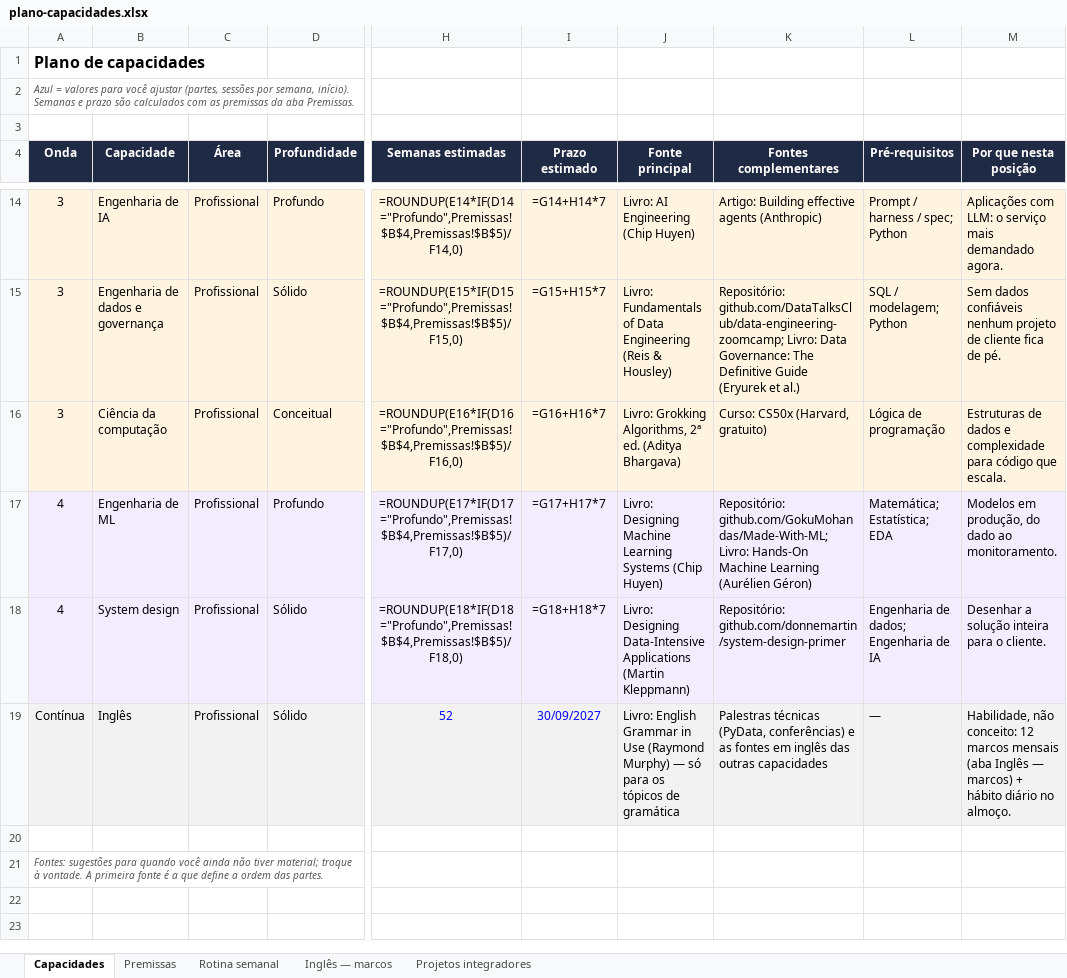
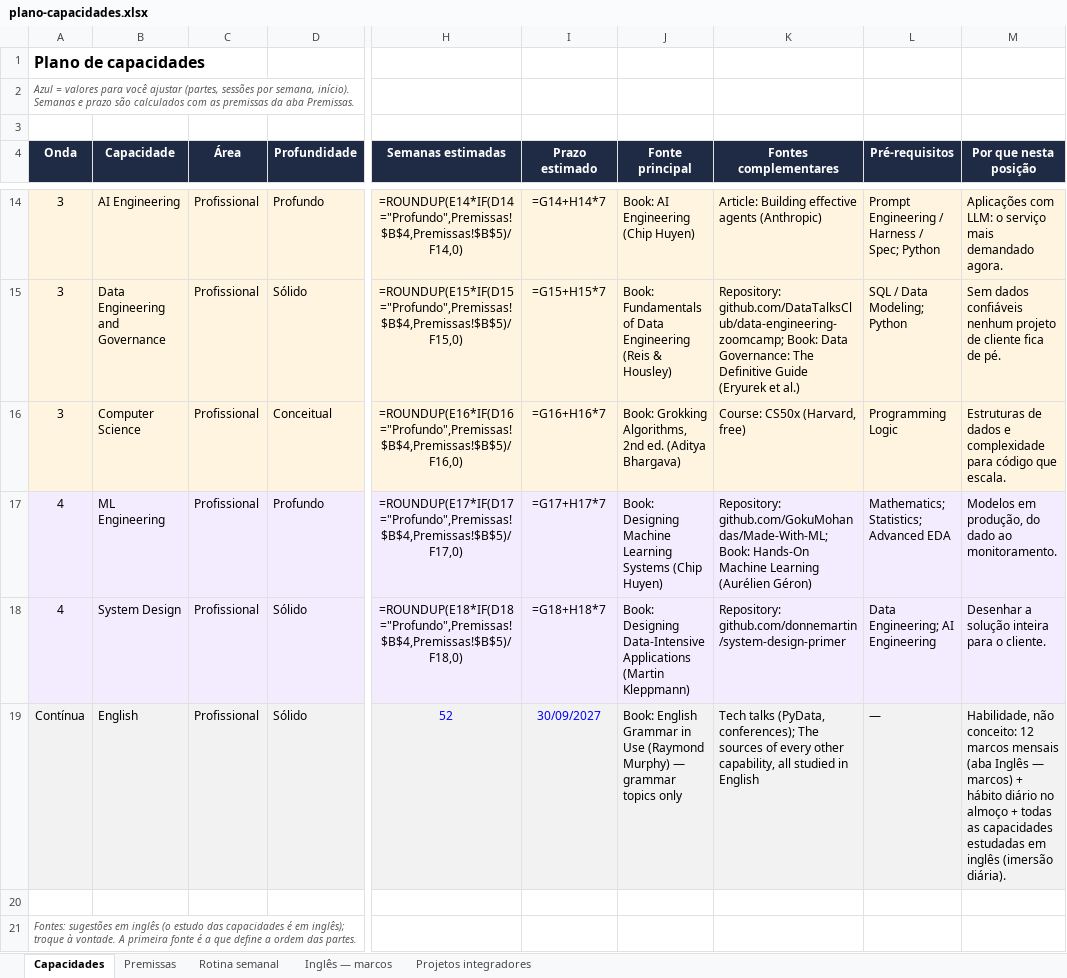
Before and after one commit to Ptk170623/discipline_project, an Excel workbook: planejamento/plano-capacidades.xlsx, sheet Capacidades, drawn as a sheet; only a part is shown, gaps mark what is left out; values as stored, in another font and other column widths than the file's, no borders; formulas without a stored value are shown as written; the diff covers the shown part only; the diff names each change by its address in the sheet, - before the commit and + after, or states it on an @@ line.

```diff
--- a/planejamento/plano-capacidades.xlsx (sheet Capacidades)
+++ b/planejamento/plano-capacidades.xlsx (sheet Capacidades)
-B14 (Capacidade): Engenharia de IA
+B14 (Capacidade): AI Engineering
-J14 (Fonte principal): Livro: AI Engineering (Chip Huyen)
+J14 (Fonte principal): Book: AI Engineering (Chip Huyen)
-K14 (Fontes complementares): Artigo: Building effective…
+K14 (Fontes complementares): Article: Building effective…
-L14 (Pré-requisitos): Prompt / harness / spec; Python
+L14 (Pré-requisitos): Prompt Engineering / Harness / Spec; Python
-B15 (Capacidade): Engenharia de dados e governança
+B15 (Capacidade): Data Engineering and Governance
-J15 (Fonte principal): Livro: Fundamentals of…
+J15 (Fonte principal): Book: Fundamentals of…
-K15 (Fontes complementares): Repositório: github.com/DataTalksClub/data-engineering-zoomcamp; Livro: Data Governance:…
+K15 (Fontes complementares): Repository: github.com/DataTalksClub/data-engineering-zoomcamp; Book: Data Governance:…
-L15 (Pré-requisitos): SQL / modelagem; Python
+L15 (Pré-requisitos): SQL / Data Modeling; Python
-B16 (Capacidade): Ciência da computação
+B16 (Capacidade): Computer Science
-J16 (Fonte principal): Livro: Grokking Algorithms, 2ª ed. (Aditya…
+J16 (Fonte principal): Book: Grokking Algorithms, 2nd ed. (Aditya…
-K16 (Fontes complementares): Curso: CS50x (Harvard, gratuito)
+K16 (Fontes complementares): Course: CS50x (Harvard, free)
-L16 (Pré-requisitos): Lógica de programação
+L16 (Pré-requisitos): Programming Logic
-B17 (Capacidade): Engenharia de ML
+B17 (Capacidade): ML Engineering
-J17 (Fonte principal): Livro: Designing Machine…
+J17 (Fonte principal): Book: Designing Machine…
-K17 (Fontes complementares): Repositório: github.com/GokuMohandas/Made-With-ML; Livro: Hands-On Machine…
+K17 (Fontes complementares): Repository: github.com/GokuMohandas/Made-With-ML; Book: Hands-On Machine…
-L17 (Pré-requisitos): Matemática; Estatística; EDA
+L17 (Pré-requisitos): Mathematics; Statistics; Advanced EDA
-B18 (Capacidade): System design
+B18 (Capacidade): System Design
-J18 (Fonte principal): Livro: Designing Data-Intensive…
+J18 (Fonte principal): Book: Designing Data-Intensive…
-K18 (Fontes complementares): Repositório: github.com/donnemartin/system-design-primer
+K18 (Fontes complementares): Repository: github.com/donnemartin/system-design-primer
-L18 (Pré-requisitos): Engenharia de dados; Engenharia de IA
+L18 (Pré-requisitos): Data Engineering; AI Engineering
-B19 (Capacidade): Inglês
+B19 (Capacidade): English
-J19 (Fonte principal): Livro: English Grammar in Use (Raymond Murphy) — só para os tópicos de gramática
+J19 (Fonte principal): Book: English Grammar in Use (Raymond Murphy) — grammar topics only
-K19 (Fontes complementares): Palestras técnicas (PyData, conferências) e as fontes em inglês das outras capacidades
+K19 (Fontes complementares): Tech talks (PyData, conferences); The sources of every other capability, all studied in English
-M19 (Por que nesta posição): …diário no almoço.
+M19 (Por que nesta posição): …diário no almoço + todas as capacidades estudadas em inglês (imersão diária).
-A21 (Onda): Fontes: sugestões para quando você ainda não tiver material; troque à…
+A21 (Onda): Fontes: sugestões em inglês (o estudo das capacidades é em inglês); troque à…
```
Also changed, not shown: 30 edited cells elsewhere in this sheet, sheet Inglês — marcos, sheet Projetos integradores, sheet Rotina semanal, 6 other files.
